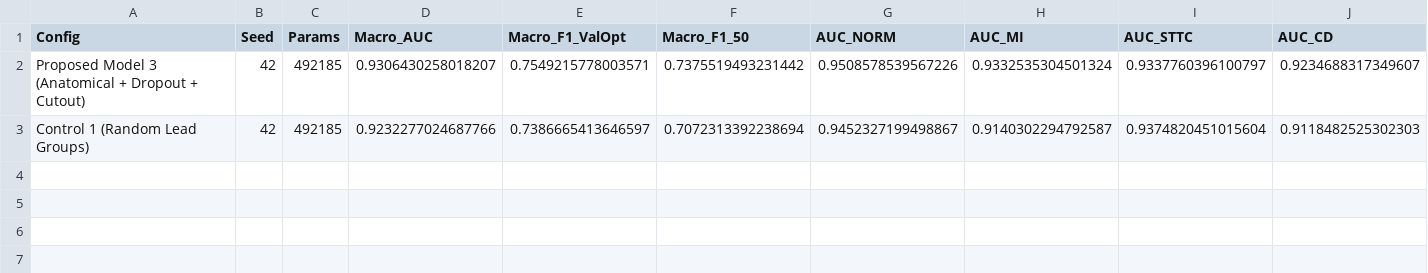
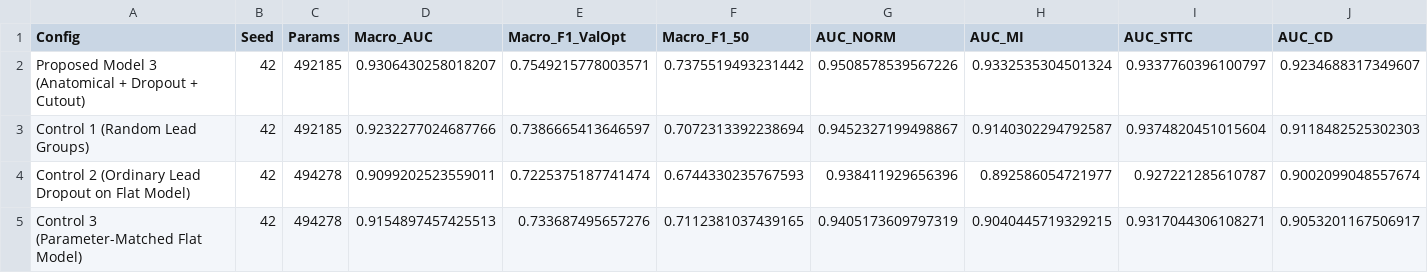
Before and after one commit to MuTaTeD/PTB-XL-12-Lead-Anatomical, a CSV file: experiments/advisor_ablation_results.csv, drawn as a sheet; only a part is shown; rows hold the shown columns only; the diff names each change by its address in the sheet, - before the commit and + after, or states it on an @@ line.

Commit message:
feat: add ablation results for Control 2 and Control 3 models

```diff
--- a/experiments/advisor_ablation_results.csv
+++ b/experiments/advisor_ablation_results.csv
+row 4: Control 2 (Ordinary Lead Dropout on Flat Model) | 42 | 494278 | 0.9099202523559011 | 0.7225375187741474 | 0.6744330235767593 | 0.938411929656396 | 0.892586054721977 | 0.927221285610787 | 0.9002099048557674
+row 5: Control 3 (Parameter-Matched Flat Model) | 42 | 494278 | 0.9154897457425513 | 0.733687495657276 | 0.7112381037439165 | 0.9405173609797319 | 0.9040445719329215 | 0.9317044306108271 | 0.9053201167506917
```
